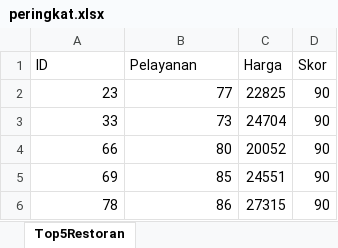
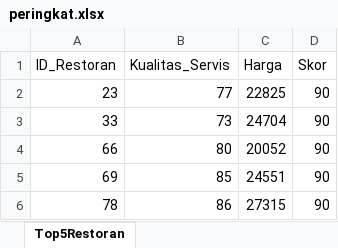
Before and after one commit to irpanzy/Case-Based-Reasoning, an Excel workbook: peringkat.xlsx, sheet Top5Restoran, drawn as a sheet; values as stored, in another font and other column widths than the file's, no borders; the diff names each change by its address in the sheet, - before the commit and + after, or states it on an @@ line.

```diff
--- a/peringkat.xlsx (sheet Top5Restoran)
+++ b/peringkat.xlsx (sheet Top5Restoran)
-A1: ID
+A1: ID_Restoran
-B1: Pelayanan
+B1: Kualitas_Servis
```
Also changed, not shown: 1 other file.
